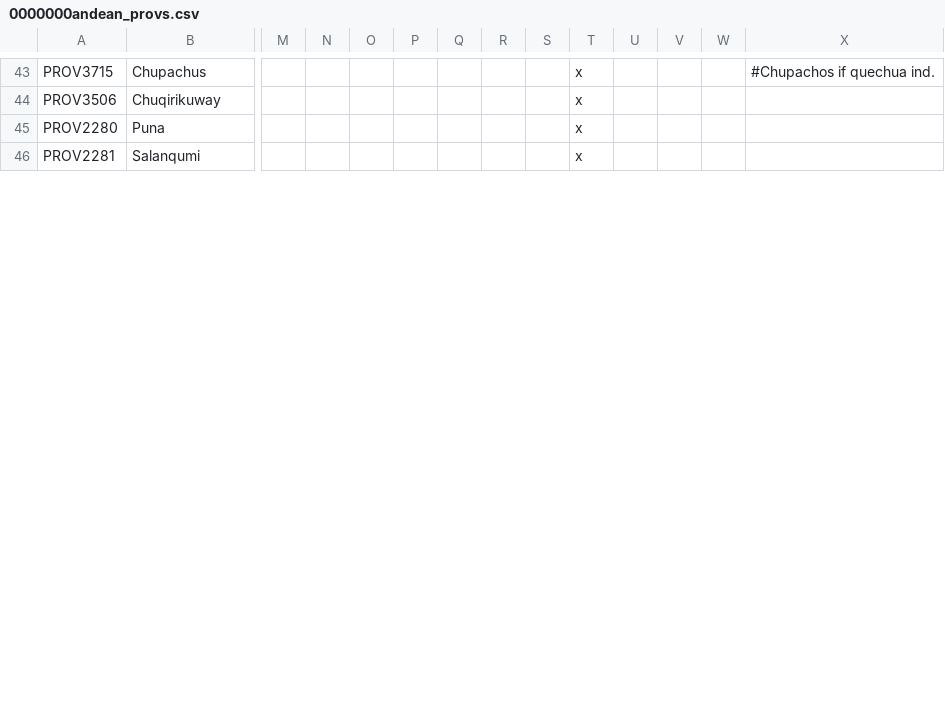
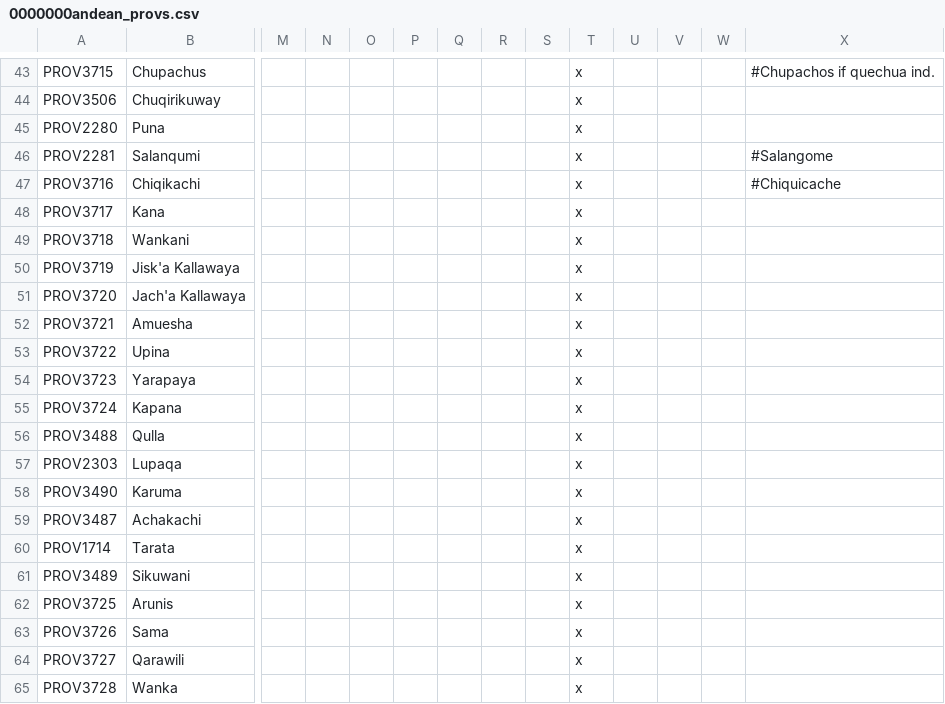
Before and after one commit to Kermit-larp/kermit-mod, a CSV file: kermit/localisation/0000000andean_provs.csv, drawn as a sheet; only a part is shown, gaps mark what is left out; rows hold the shown columns only; the diff covers the shown part only; the diff names each change by its address in the sheet, - before the commit and + after, or states it on an @@ line.

Commit message:
peruvian provs

```diff
--- a/kermit/localisation/0000000andean_provs.csv
+++ b/kermit/localisation/0000000andean_provs.csv
-X46: (empty)
+X46: #Salangome
+row 47: PROV3716 | Chiqikachi |  |  |  |  |  |  |  | x |  |  |  | #Chiquicache
+row 48: PROV3717 | Kana |  |  |  |  |  |  |  | x
+row 49: PROV3718 | Wankani |  |  |  |  |  |  |  | x
+row 50: PROV3719 | Jisk'a Kallawaya |  |  |  |  |  |  |  | x
+row 51: PROV3720 | Jach'a Kallawaya |  |  |  |  |  |  |  | x
+row 52: PROV3721 | Amuesha |  |  |  |  |  |  |  | x
+row 53: PROV3722 | Upina |  |  |  |  |  |  |  | x
+row 54: PROV3723 | Yarapaya |  |  |  |  |  |  |  | x
+row 55: PROV3724 | Kapana |  |  |  |  |  |  |  | x
+row 56: PROV3488 | Qulla |  |  |  |  |  |  |  | x
+row 57: PROV2303 | Lupaqa |  |  |  |  |  |  |  | x
+row 58: PROV3490 | Karuma |  |  |  |  |  |  |  | x
+row 59: PROV3487 | Achakachi |  |  |  |  |  |  |  | x
+row 60: PROV1714 | Tarata |  |  |  |  |  |  |  | x
+row 61: PROV3489 | Sikuwani |  |  |  |  |  |  |  | x
+row 62: PROV3725 | Arunis |  |  |  |  |  |  |  | x
+row 63: PROV3726 | Sama |  |  |  |  |  |  |  | x
+row 64: PROV3727 | Qarawili |  |  |  |  |  |  |  | x
+row 65: PROV3728 | Wanka |  |  |  |  |  |  |  | x
```
Also changed, not shown: 25 added rows and 10 edited cells elsewhere in this file, kermit/map/definition.csv, 26 other files.
